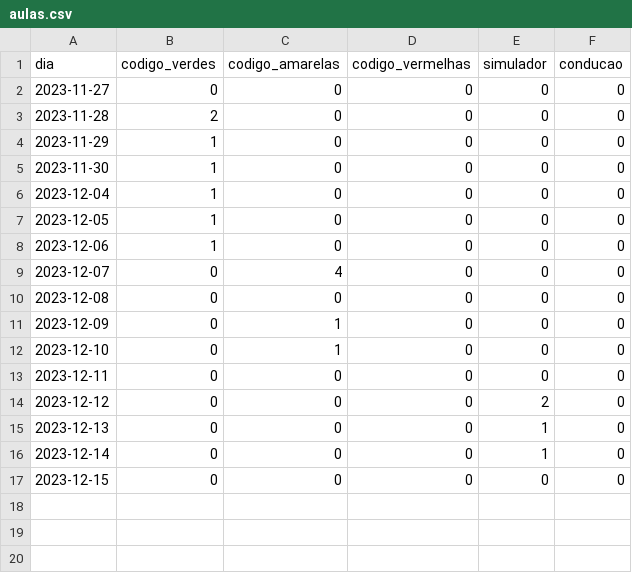
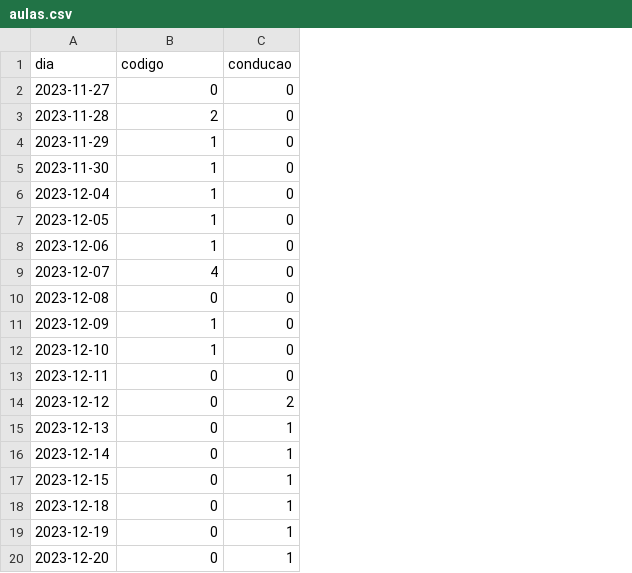
Before and after one commit to cpmachado/carta-de-conducao, a CSV file: data/aulas.csv, drawn as a sheet; removed rows and columns are numbered as before the commit, all else as after; the diff names each change by its address in the sheet, - before the commit and + after, or states it on an @@ line.

```diff
--- a/data/aulas.csv
+++ b/data/aulas.csv
-column C (codigo_amarelas), rows 2-17: 0 | 0 | 0 | 0 | 0 | 0 | 0 | 4 | 0 | 1 | 1 | 0 | 0 | 0 | 0 | 0
-column D (codigo_vermelhas), rows 2-17: all 0
-column E (simulador), rows 2-17: 0 | 0 | 0 | 0 | 0 | 0 | 0 | 0 | 0 | 0 | 0 | 0 | 2 | 1 | 1 | 0
-B1: codigo_verdes
+B1: codigo
-B9 (codigo): 0
+B9 (codigo): 4
-B11:B12 (codigo): 0
+B11:B12 (codigo): 1
-C14 (conducao): 0
+C14 (conducao): 2
-C15:C17 (conducao): 0
+C15:C17 (conducao): 1
+row 18: 2023-12-18 | 0 | 1
+row 19: 2023-12-19 | 0 | 1
+row 20: 2023-12-20 | 0 | 1
```
Also changed, not shown: 4 other files.
